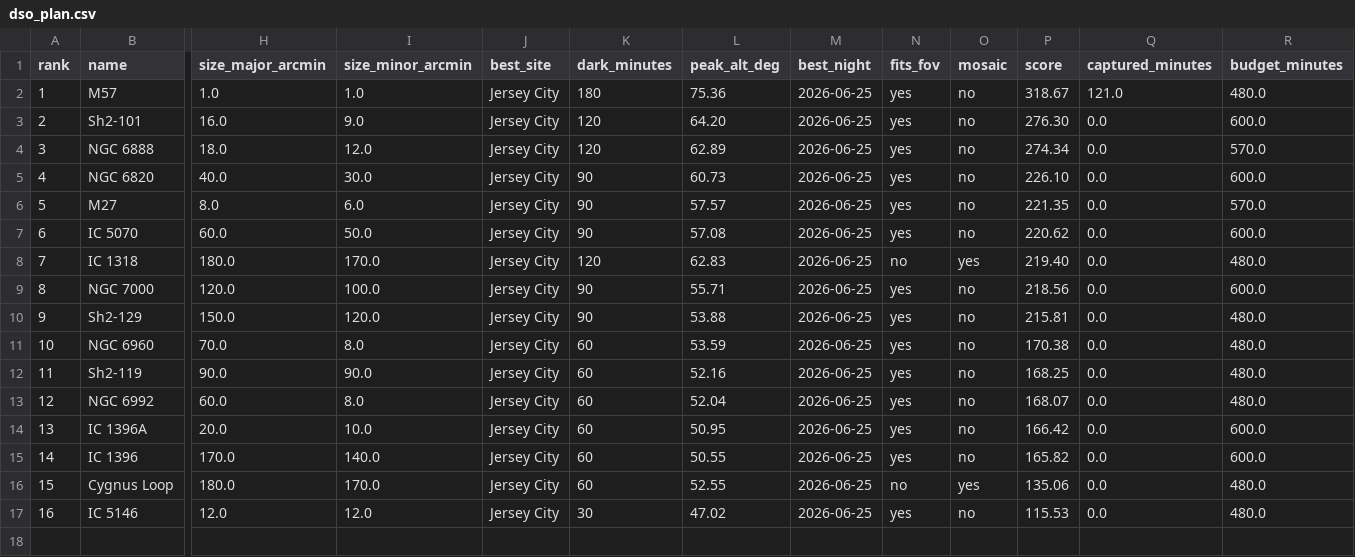
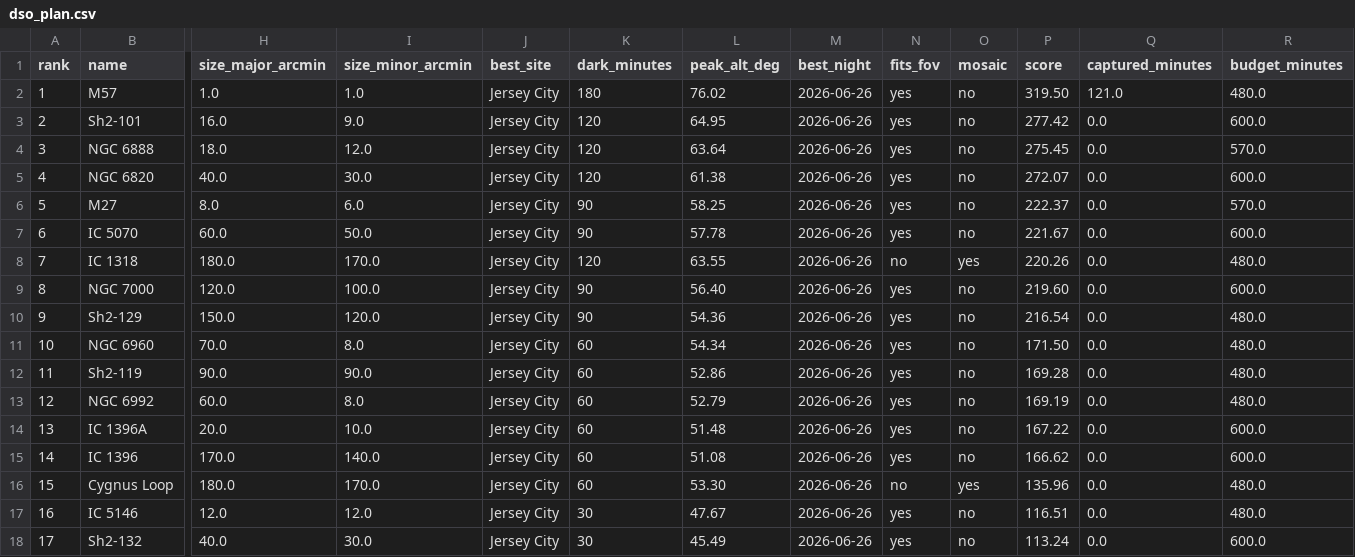
Before and after one commit to dbyrne/mira, a CSV file: output/runs/s30_pro_jc/emission/dso_plan.csv, drawn as a sheet; only a part is shown, gaps mark what is left out; rows hold the shown columns only; the diff names each change by its address in the sheet, - before the commit and + after, or states it on an @@ line.

```diff
--- a/output/runs/s30_pro_jc/emission/dso_plan.csv
+++ b/output/runs/s30_pro_jc/emission/dso_plan.csv
-L2 (peak_alt_deg): 75.36
+L2 (peak_alt_deg): 76.02
-M2:M17 (best_night): 2026-06-25
+M2:M17 (best_night): 2026-06-26
-P2 (score): 318.67
+P2 (score): 319.50
-L3 (peak_alt_deg): 64.20
+L3 (peak_alt_deg): 64.95
-P3 (score): 276.30
+P3 (score): 277.42
-L4 (peak_alt_deg): 62.89
+L4 (peak_alt_deg): 63.64
-P4 (score): 274.34
+P4 (score): 275.45
-K5 (dark_minutes): 90
+K5 (dark_minutes): 120
-L5 (peak_alt_deg): 60.73
+L5 (peak_alt_deg): 61.38
-P5 (score): 226.10
+P5 (score): 272.07
-L6 (peak_alt_deg): 57.57
+L6 (peak_alt_deg): 58.25
-P6 (score): 221.35
+P6 (score): 222.37
-L7 (peak_alt_deg): 57.08
+L7 (peak_alt_deg): 57.78
-P7 (score): 220.62
+P7 (score): 221.67
-L8 (peak_alt_deg): 62.83
+L8 (peak_alt_deg): 63.55
-P8 (score): 219.40
+P8 (score): 220.26
-L9 (peak_alt_deg): 55.71
+L9 (peak_alt_deg): 56.40
-P9 (score): 218.56
+P9 (score): 219.60
-L10 (peak_alt_deg): 53.88
+L10 (peak_alt_deg): 54.36
-P10 (score): 215.81
+P10 (score): 216.54
-L11 (peak_alt_deg): 53.59
+L11 (peak_alt_deg): 54.34
-P11 (score): 170.38
+P11 (score): 171.50
-L12 (peak_alt_deg): 52.16
+L12 (peak_alt_deg): 52.86
-P12 (score): 168.25
+P12 (score): 169.28
-L13 (peak_alt_deg): 52.04
+L13 (peak_alt_deg): 52.79
-P13 (score): 168.07
+P13 (score): 169.19
-L14 (peak_alt_deg): 50.95
+L14 (peak_alt_deg): 51.48
-P14 (score): 166.42
+P14 (score): 167.22
-L15 (peak_alt_deg): 50.55
+L15 (peak_alt_deg): 51.08
-P15 (score): 165.82
+P15 (score): 166.62
-L16 (peak_alt_deg): 52.55
+L16 (peak_alt_deg): 53.30
-P16 (score): 135.06
+P16 (score): 135.96
-L17 (peak_alt_deg): 47.02
+L17 (peak_alt_deg): 47.67
-P17 (score): 115.53
+P17 (score): 116.51
+row 18: 17 | Sh2-132 | 40.0 | 30.0 | Jersey City | 30 | 45.49 | 2026-06-26 | yes | no | 113.24 | 0.0 | 600.0
```
Also changed, not shown: output/runs/s30_pro_jc/emission/nina_targets.csv, 16 other files.
